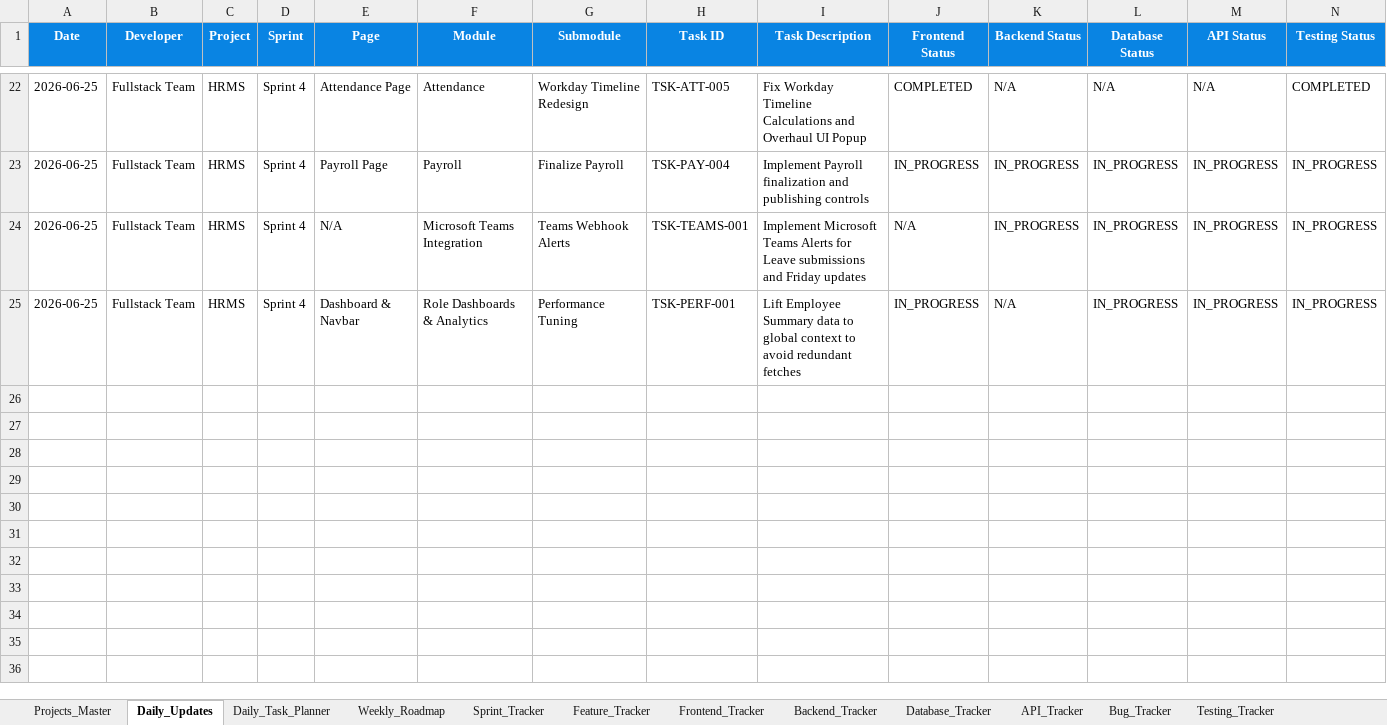
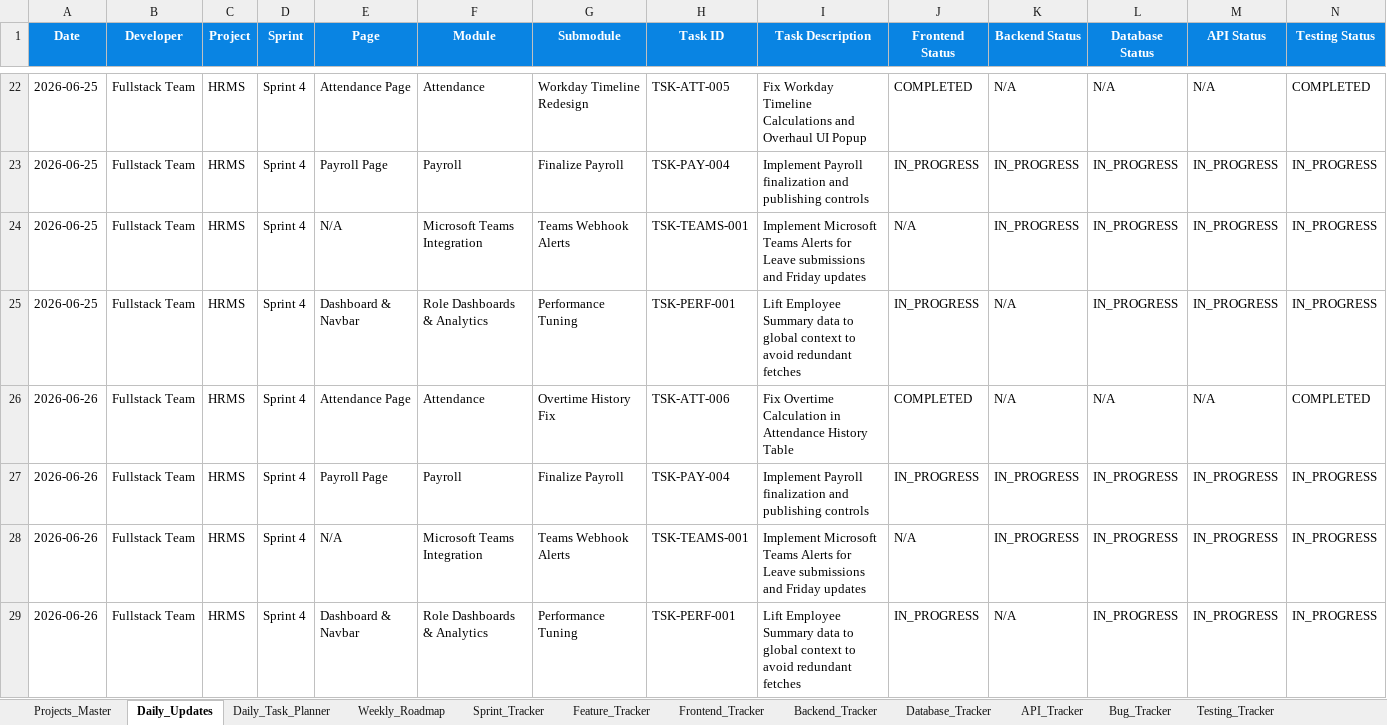
Before and after one commit to swapnil-deshmukh-intellisys/HRMS-NEW, an Excel workbook: HRMS_Project_Management.xlsx, sheet Daily_Updates, drawn as a sheet; only a part is shown, gaps mark what is left out; values as stored, in another font and other column widths than the file's, no borders; rows hold the shown columns only; the diff names each change by its address in the sheet, - before the commit and + after, or states it on an @@ line.

Commit message:
fixed the attendence history table overtime calculation issue

```diff
--- a/HRMS_Project_Management.xlsx (sheet Daily_Updates)
+++ b/HRMS_Project_Management.xlsx (sheet Daily_Updates)
+row 26: 2026-06-26 | Fullstack Team | HRMS | Sprint 4 | Attendance Page | Attendance | Overtime History Fix | TSK-ATT-006 | Fix Overtime Calculation in Attendance History Table | COMPLETED | N/A | N/A | N/A | COMPLETED
+row 27: 2026-06-26 | Fullstack Team | HRMS | Sprint 4 | Payroll Page | Payroll | Finalize Payroll | TSK-PAY-004 | Implement Payroll finalization and publishing controls | IN_PROGRESS | IN_PROGRESS | IN_PROGRESS | IN_PROGRESS | IN_PROGRESS
+row 28: 2026-06-26 | Fullstack Team | HRMS | Sprint 4 | N/A | Microsoft Teams Integration | Teams Webhook Alerts | TSK-TEAMS-001 | Implement Microsoft Teams Alerts for Leave submissions and Friday updates | N/A | IN_PROGRESS | IN_PROGRESS | IN_PROGRESS | IN_PROGRESS
+row 29: 2026-06-26 | Fullstack Team | HRMS | Sprint 4 | Dashboard & Navbar | Role Dashboards & Analytics | Performance Tuning | TSK-PERF-001 | Lift Employee Summary data to global context to avoid redundant fetches | IN_PROGRESS | N/A | IN_PROGRESS | IN_PROGRESS | IN_PROGRESS
```
Also changed, not shown: sheet Standup_Feed, 5 other files.
